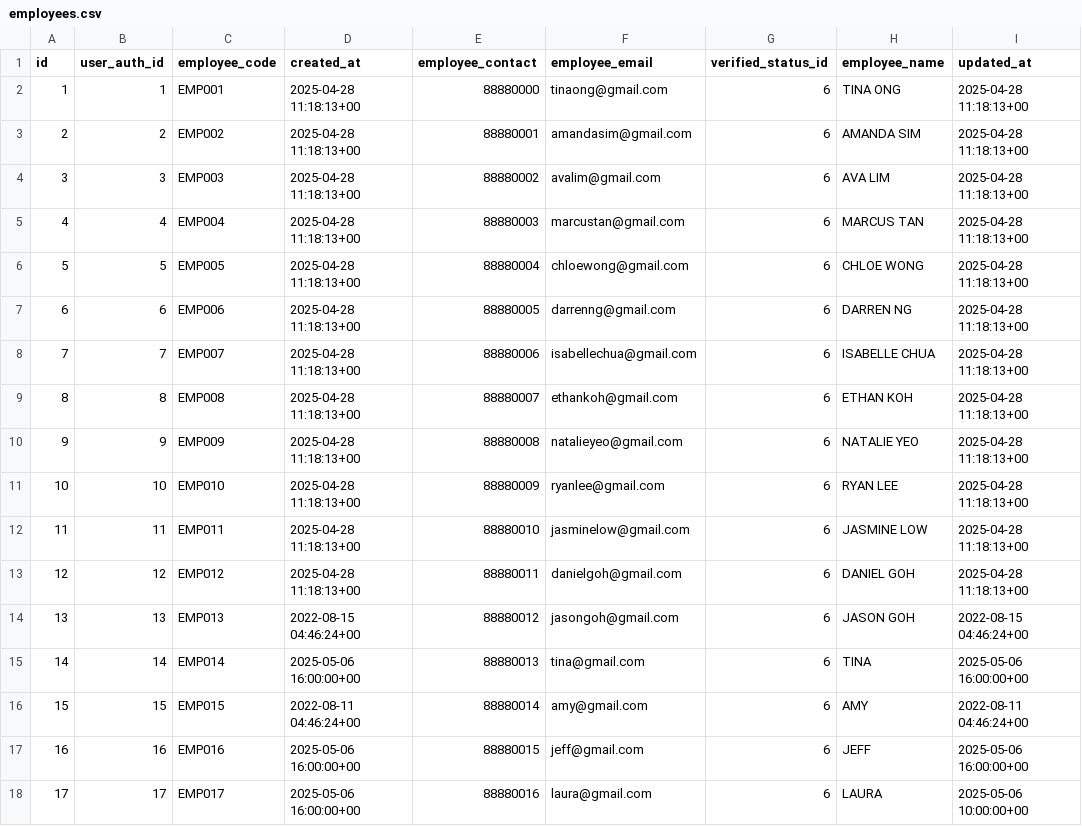
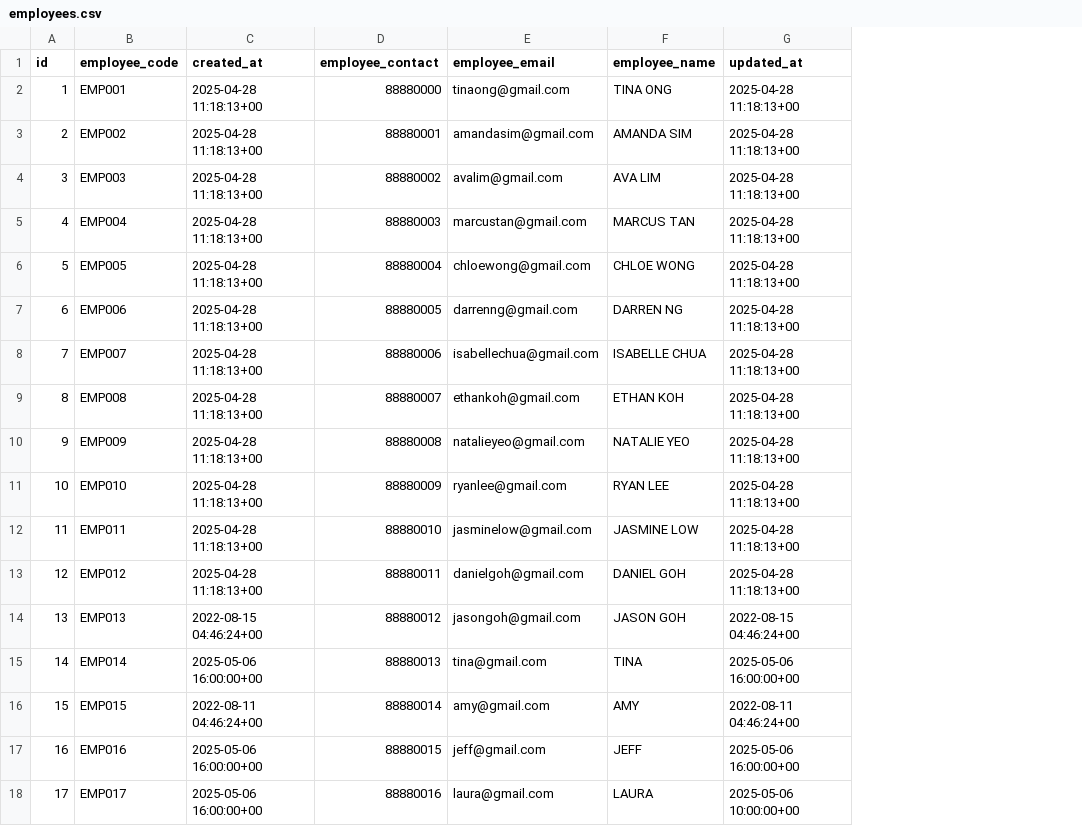
Before and after one commit to CLEO-SPA/inc-cleo-spa, a CSV file: seed/post/employees/employees.csv, drawn as a sheet; only a part is shown; the diff names each change by its address in the sheet, - before the commit and + after, or states it on an @@ line.

```diff
--- a/seed/post/employees/employees.csv
+++ b/seed/post/employees/employees.csv
-column B (user_auth_id), rows 2-18: 1 | 2 | 3 | 4 | 5 | 6 | 7 | 8 | 9 | 10 | 11 | 12 | 13 | 14 | 15 | 16 | 17
-column G (verified_status_id), rows 2-18: all 6
```
Also changed, not shown: seed/post/members/members_mm3.csv, seed/pre/members/members_mm3.csv, 9 other files.
